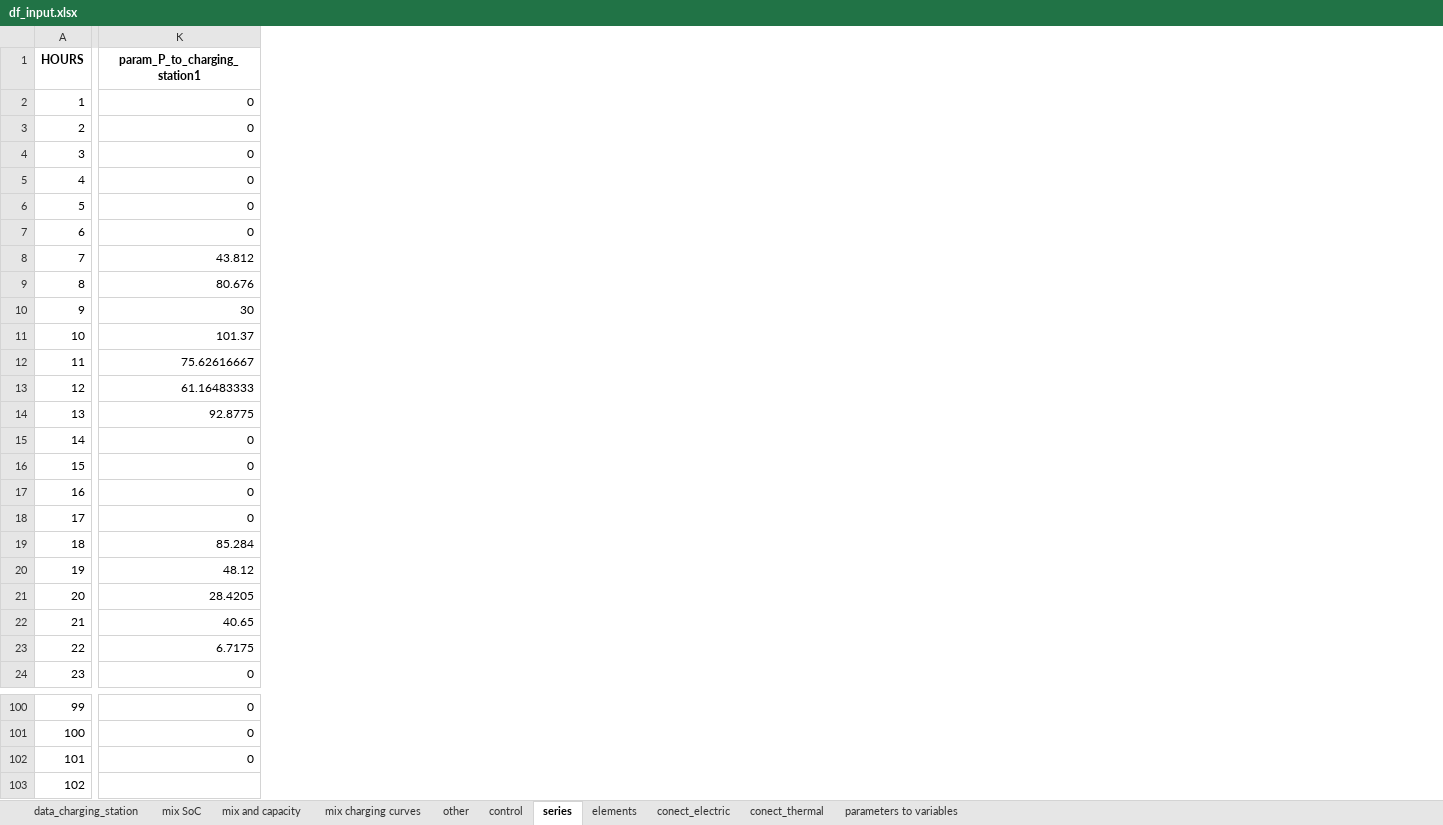
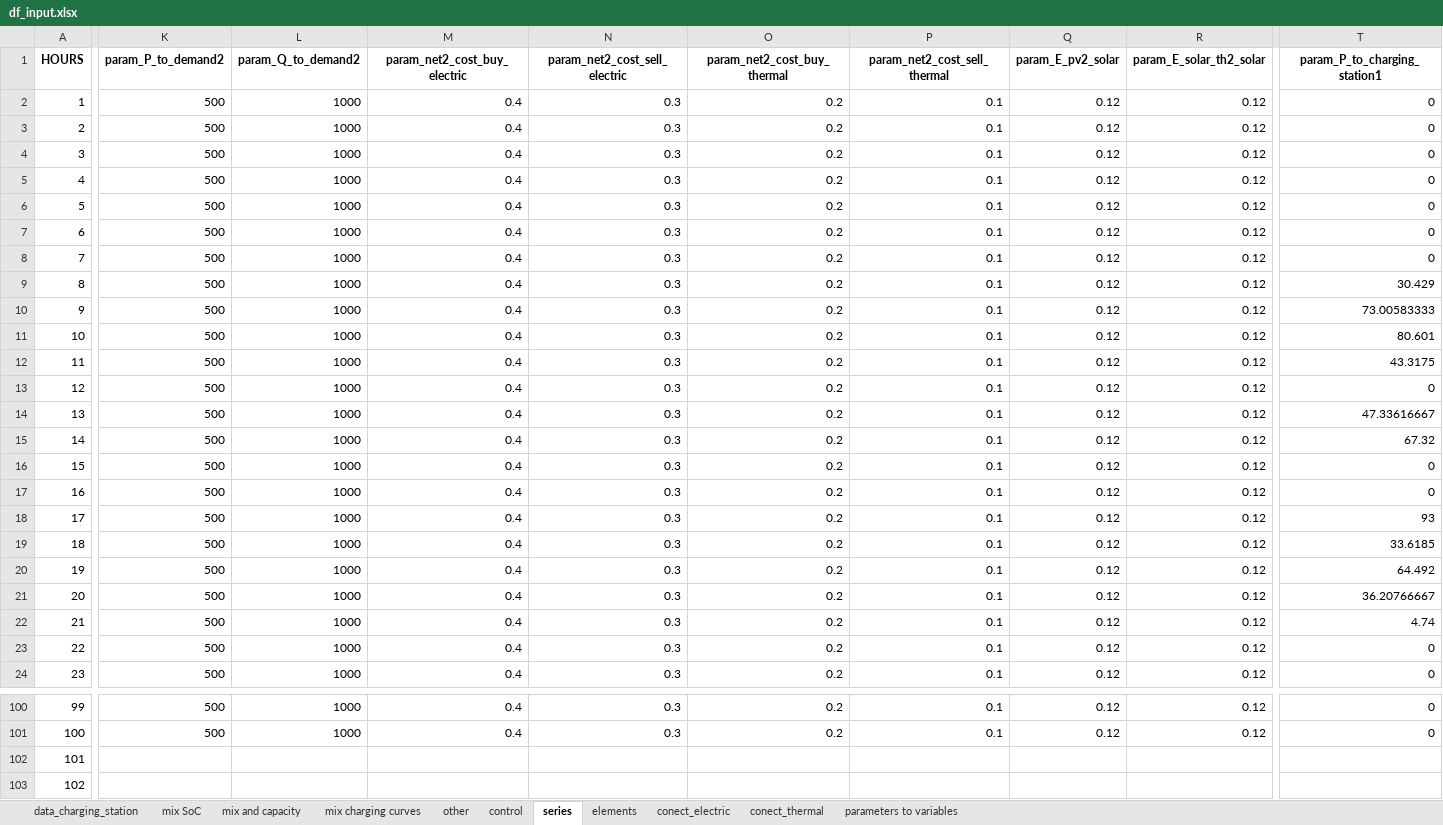
Before and after one commit to christianLeomil/masterthesis, an Excel workbook: input/df_input.xlsx, sheet series, drawn as a sheet; only a part is shown, gaps mark what is left out; values as stored, in another font and other column widths than the file's, no borders; addresses are those after the commit; the diff covers the shown part only; the diff names each change by its address in the sheet, - before the commit and + after, or states it on an @@ line.

```diff
--- a/input/df_input.xlsx (sheet series)
+++ b/input/df_input.xlsx (sheet series)
+column K (param_P_to_demand2), rows 2-24: all 500; rows 100-101: 500 | 500
+column L (param_Q_to_demand2), rows 2-24: all 1000; rows 100-101: 1000 | 1000
+column M (param_net2_cost_buy_electric), rows 2-24: all 0.4; rows 100-101: 0.4 | 0.4
+column N (param_net2_cost_sell_electric), rows 2-24: all 0.3; rows 100-101: 0.3 | 0.3
+column O (param_net2_cost_buy_thermal), rows 2-24: all 0.2; rows 100-101: 0.2 | 0.2
+column P (param_net2_cost_sell_thermal), rows 2-24: all 0.1; rows 100-101: 0.1 | 0.1
+column Q (param_E_pv2_solar), rows 2-24: all 0.12; rows 100-101: 0.12 | 0.12
+column R (param_E_solar_th2_solar), rows 2-24: all 0.12; rows 100-101: 0.12 | 0.12
-T8 (param_P_to_charging_station1): 43.812
+T8 (param_P_to_charging_station1): 0
-T9 (param_P_to_charging_station1): 80.676
+T9 (param_P_to_charging_station1): 30.429
-T10 (param_P_to_charging_station1): 30
+T10 (param_P_to_charging_station1): 73.00583333
-T11 (param_P_to_charging_station1): 101.37
+T11 (param_P_to_charging_station1): 80.601
-T12 (param_P_to_charging_station1): 75.62616667
+T12 (param_P_to_charging_station1): 43.3175
-T13 (param_P_to_charging_station1): 61.16483333
+T13 (param_P_to_charging_station1): 0
-T14 (param_P_to_charging_station1): 92.8775
+T14 (param_P_to_charging_station1): 47.33616667
-T15 (param_P_to_charging_station1): 0
+T15 (param_P_to_charging_station1): 67.32
-T18 (param_P_to_charging_station1): 0
+T18 (param_P_to_charging_station1): 93
-T19 (param_P_to_charging_station1): 85.284
+T19 (param_P_to_charging_station1): 33.6185
-T20 (param_P_to_charging_station1): 48.12
+T20 (param_P_to_charging_station1): 64.492
-T21 (param_P_to_charging_station1): 28.4205
+T21 (param_P_to_charging_station1): 36.20766667
-T22 (param_P_to_charging_station1): 40.65
+T22 (param_P_to_charging_station1): 4.74
-T23 (param_P_to_charging_station1): 6.7175
+T23 (param_P_to_charging_station1): 0
-T102 (param_P_to_charging_station1): 0
+T102 (param_P_to_charging_station1): (empty)
```
Also changed, not shown: 2 added columns and 40 edited cells elsewhere in this sheet, sheet parameters to variables, sheet conect_electric, sheet conect_thermal, sheet elements, sheet control, output/charts/charging_station1/df_schedule_charging_station1.xlsx, output/charts/charging_station1/test_charging_station1.xlsx, 21 other files.
